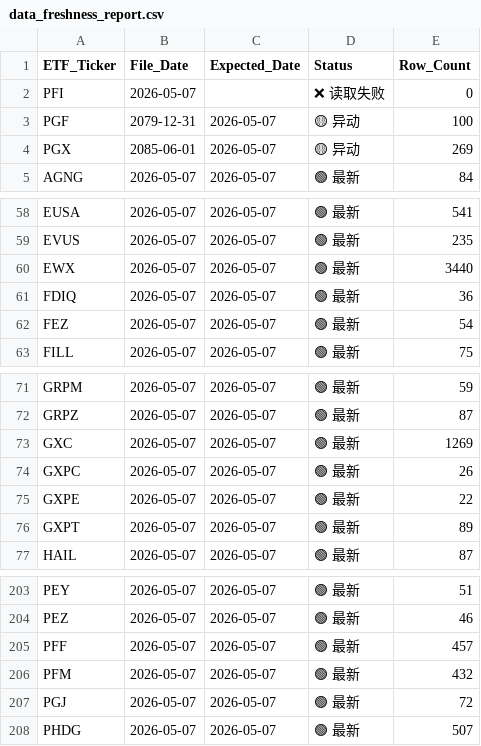
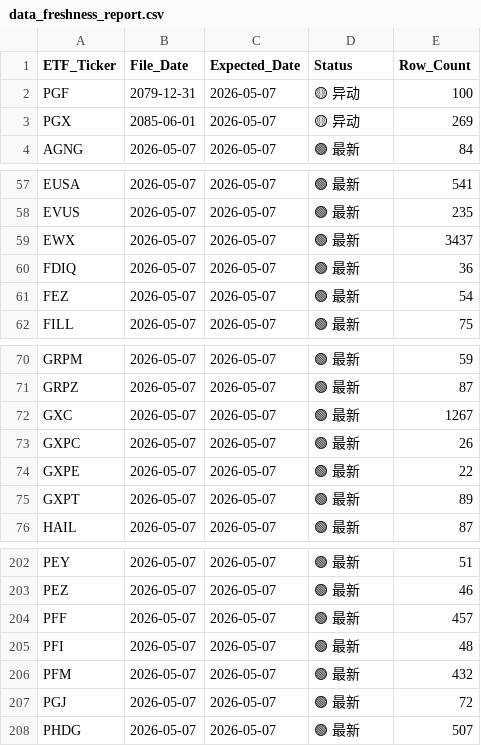
Before and after one commit to starwang3218-alt/ETF-Tracker, a CSV file: data/data_freshness_report.csv, drawn as a sheet; only a part is shown, gaps mark what is left out.

```diff
--- a/data/data_freshness_report.csv
+++ b/data/data_freshness_report.csv
@@ -1,3 +1,2 @@
 ETF_Ticker,File_Date,Expected_Date,Status,Row_Count
-PFI,2026-05-07,,❌ 读取失败,0
 PGF,2079-12-31,2026-05-07,🟡 异动,100
@@ -59,3 +58,3 @@ EUSA,2026-05-07,2026-05-07,🟢 最新,541
 EVUS,2026-05-07,2026-05-07,🟢 最新,235
-EWX,2026-05-07,2026-05-07,🟢 最新,3440
+EWX,2026-05-07,2026-05-07,🟢 最新,3437
 FDIQ,2026-05-07,2026-05-07,🟢 最新,36
@@ -72,3 +71,3 @@ GRPM,2026-05-07,2026-05-07,🟢 最新,59
 GRPZ,2026-05-07,2026-05-07,🟢 最新,87
-GXC,2026-05-07,2026-05-07,🟢 最新,1269
+GXC,2026-05-07,2026-05-07,🟢 最新,1267
 GXPC,2026-05-07,2026-05-07,🟢 最新,26
@@ -205,2 +204,3 @@ PEZ,2026-05-07,2026-05-07,🟢 最新,46
 PFF,2026-05-07,2026-05-07,🟢 最新,457
+PFI,2026-05-07,2026-05-07,🟢 最新,48
 PFM,2026-05-07,2026-05-07,🟢 最新,432
```
Also changed, not shown: data/market_price_20260507.csv, reports/机构异动对撞报告_20260508_vs_20260507.csv, 3 other files.
